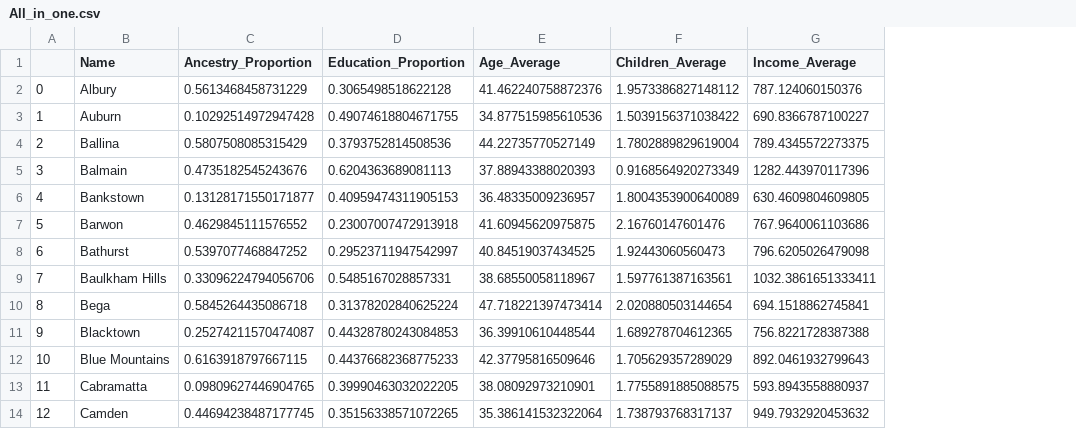
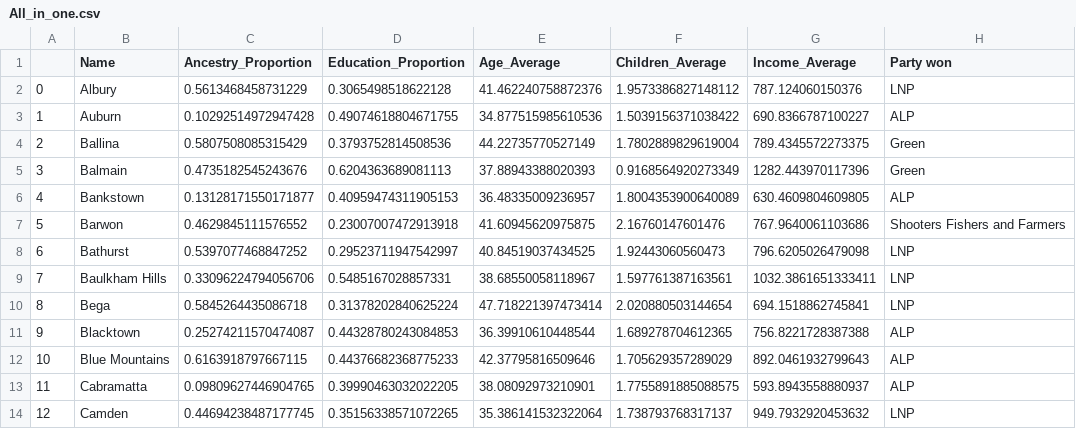
Before and after one commit to garyliu427/data-science-project-2019, a CSV file: Clean Data/All_in_one.csv, drawn as a sheet; only a part is shown; the diff names each change by its address in the sheet, - before the commit and + after, or states it on an @@ line.

Commit message:
Merged party won NSW with all in one NSW

```diff
--- a/Clean Data/All_in_one.csv
+++ b/Clean Data/All_in_one.csv
+column H (Party won), rows 2-14: LNP | ALP | Green | Green | ALP | Shooters Fishers and Farmers | LNP | LNP | LNP | ALP | ALP | ALP | LNP
```
Also changed, not shown: Clean Data/CleanNSWResult.csv, 1 other file.
